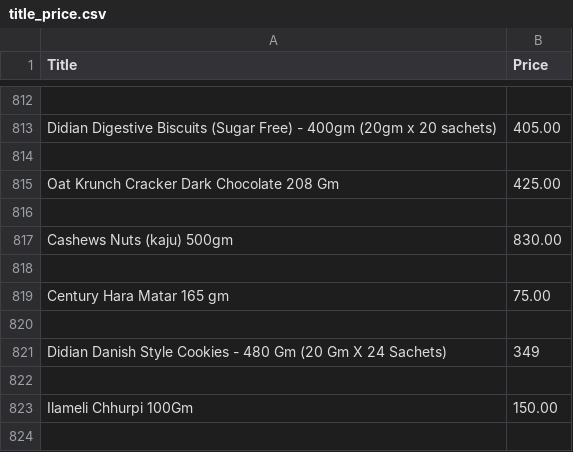
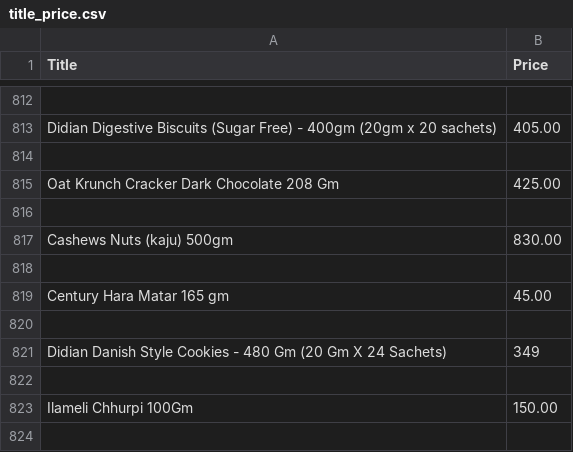
Before and after one commit to iLLumi-420/scrape, a CSV file: csv-files/title_price.csv, drawn as a sheet; only a part is shown, gaps mark what is left out.

```diff
--- a/csv-files/title_price.csv
+++ b/csv-files/title_price.csv
@@ -818,3 +818,3 @@ Cashews Nuts (kaju) 500gm,830.00
 
-Century Hara Matar 165 gm,75.00
+Century Hara Matar 165 gm,45.00
 
```
Also changed, not shown: csv-files/unit.csv, 1 other file.
